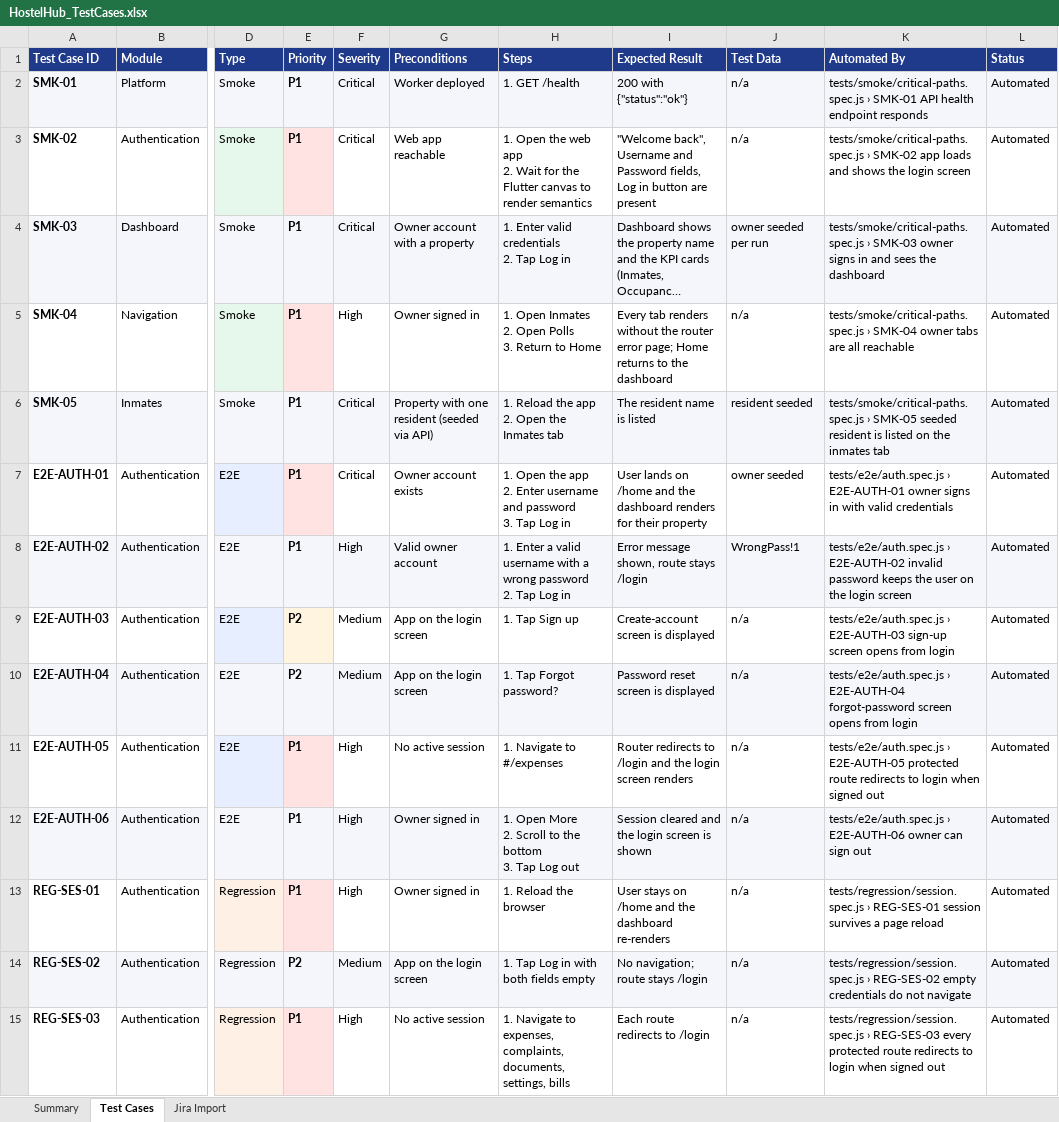
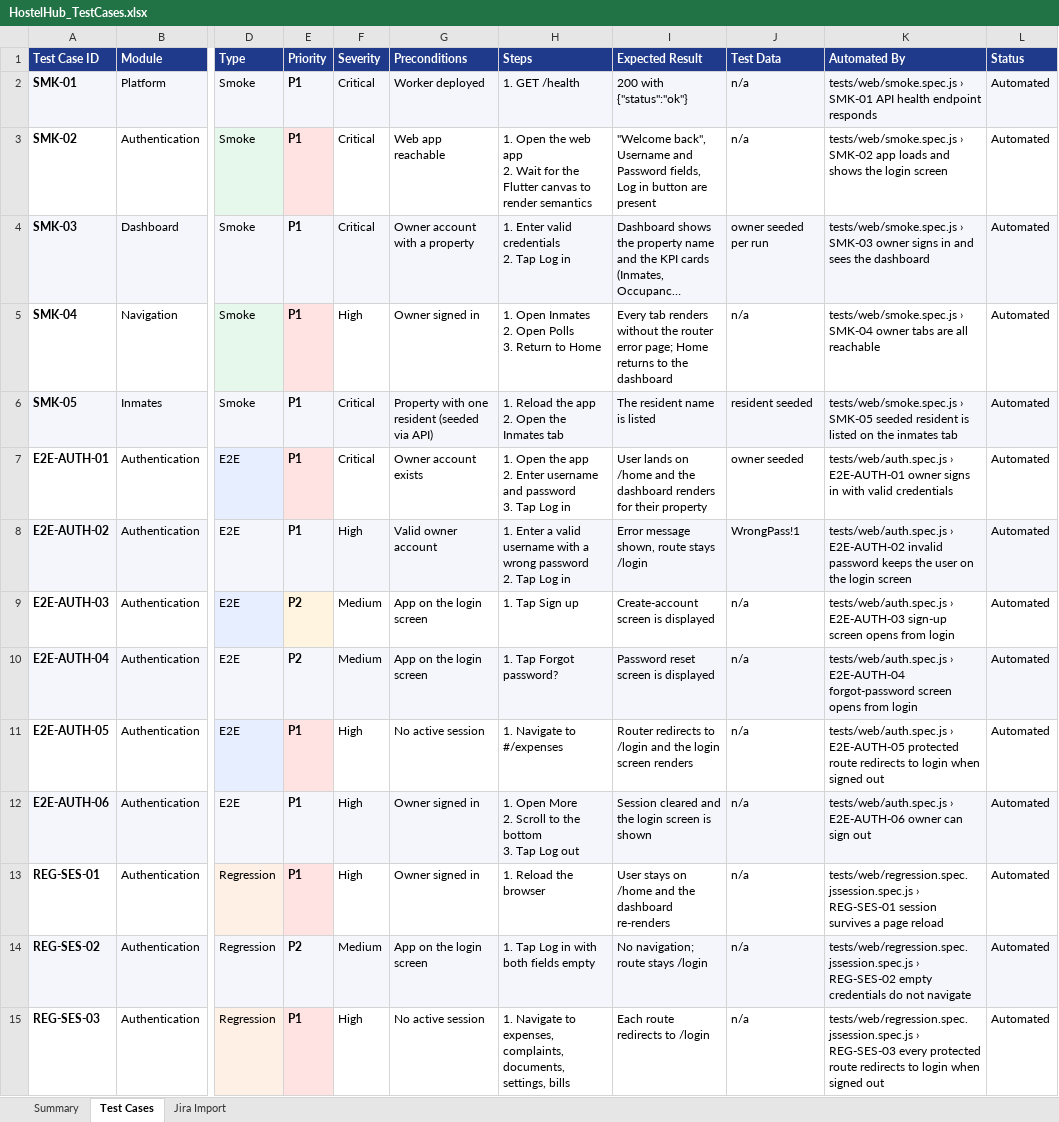
Before and after one commit to mynilamhousing/Hostelhub_testing, an Excel workbook: docs/HostelHub_TestCases.xlsx, sheet Test Cases, drawn as a sheet; only a part is shown, gaps mark what is left out; long unchanged cells end in …; values as stored, in another font and other column widths than the file's, no borders; the diff covers the shown part only; the diff names each change by its address in the sheet, - before the commit and + after, or states it on an @@ line.

Commit message:
feat(qa): three runners (web, Android, iOS) over one scenario source
- UiDriver contract + Playwright/Appium adapters
- screens rewritten as platform-neutral page objects
- smoke/e2e scenarios defined once, executed by all runners
- tests/web (Playwright) + tests/native (WDIO/Mocha) harnesses
- runners/{playwright,wdio.shared,wdio.android,wdio.ios}.conf.js
- CI matrix: web, Android emulator, iOS simulator
- docs/PLATFORMS.md: matrix, emulator setup, verified status

web: 30/30 passing (5 smoke, 15 e2e, 10 regression)

```diff
--- a/docs/HostelHub_TestCases.xlsx (sheet Test Cases)
+++ b/docs/HostelHub_TestCases.xlsx (sheet Test Cases)
-K2 (Automated By): tests/smoke/critical-paths.spec.js › SMK-01…
+K2 (Automated By): tests/web/smoke.spec.js › SMK-01…
-K3 (Automated By): tests/smoke/critical-paths.spec.js › SMK-02…
+K3 (Automated By): tests/web/smoke.spec.js › SMK-02…
-K4 (Automated By): tests/smoke/critical-paths.spec.js › SMK-03…
+K4 (Automated By): tests/web/smoke.spec.js › SMK-03…
-K5 (Automated By): tests/smoke/critical-paths.spec.js › SMK-04…
+K5 (Automated By): tests/web/smoke.spec.js › SMK-04…
-K6 (Automated By): tests/smoke/critical-paths.spec.js › SMK-05…
+K6 (Automated By): tests/web/smoke.spec.js › SMK-05…
-K7 (Automated By): tests/e2e/auth.spec.js › E2E-AUTH-01…
+K7 (Automated By): tests/web/auth.spec.js › E2E-AUTH-01…
-K8 (Automated By): tests/e2e/auth.spec.js › E2E-AUTH-02…
+K8 (Automated By): tests/web/auth.spec.js › E2E-AUTH-02…
-K9 (Automated By): tests/e2e/auth.spec.js › E2E-AUTH-03…
+K9 (Automated By): tests/web/auth.spec.js › E2E-AUTH-03…
-K10 (Automated By): tests/e2e/auth.spec.js › E2E-AUTH-04…
+K10 (Automated By): tests/web/auth.spec.js › E2E-AUTH-04…
-K11 (Automated By): tests/e2e/auth.spec.js › E2E-AUTH-05…
+K11 (Automated By): tests/web/auth.spec.js › E2E-AUTH-05…
-K12 (Automated By): tests/e2e/auth.spec.js › E2E-AUTH-06…
+K12 (Automated By): tests/web/auth.spec.js › E2E-AUTH-06…
-K13 (Automated By): tests/regression/session.spec.js › REG-SES-01…
+K13 (Automated By): tests/web/regression.spec.jssession.spec.js › REG-SES-01…
-K14 (Automated By): tests/regression/session.spec.js › REG-SES-02…
+K14 (Automated By): tests/web/regression.spec.jssession.spec.js › REG-SES-02…
-K15 (Automated By): tests/regression/session.spec.js › REG-SES-03…
+K15 (Automated By): tests/web/regression.spec.jssession.spec.js › REG-SES-03…
```
Also changed, not shown: 29 edited cells elsewhere in this sheet, sheet Jira Import, sheet Summary, 58 other files.
